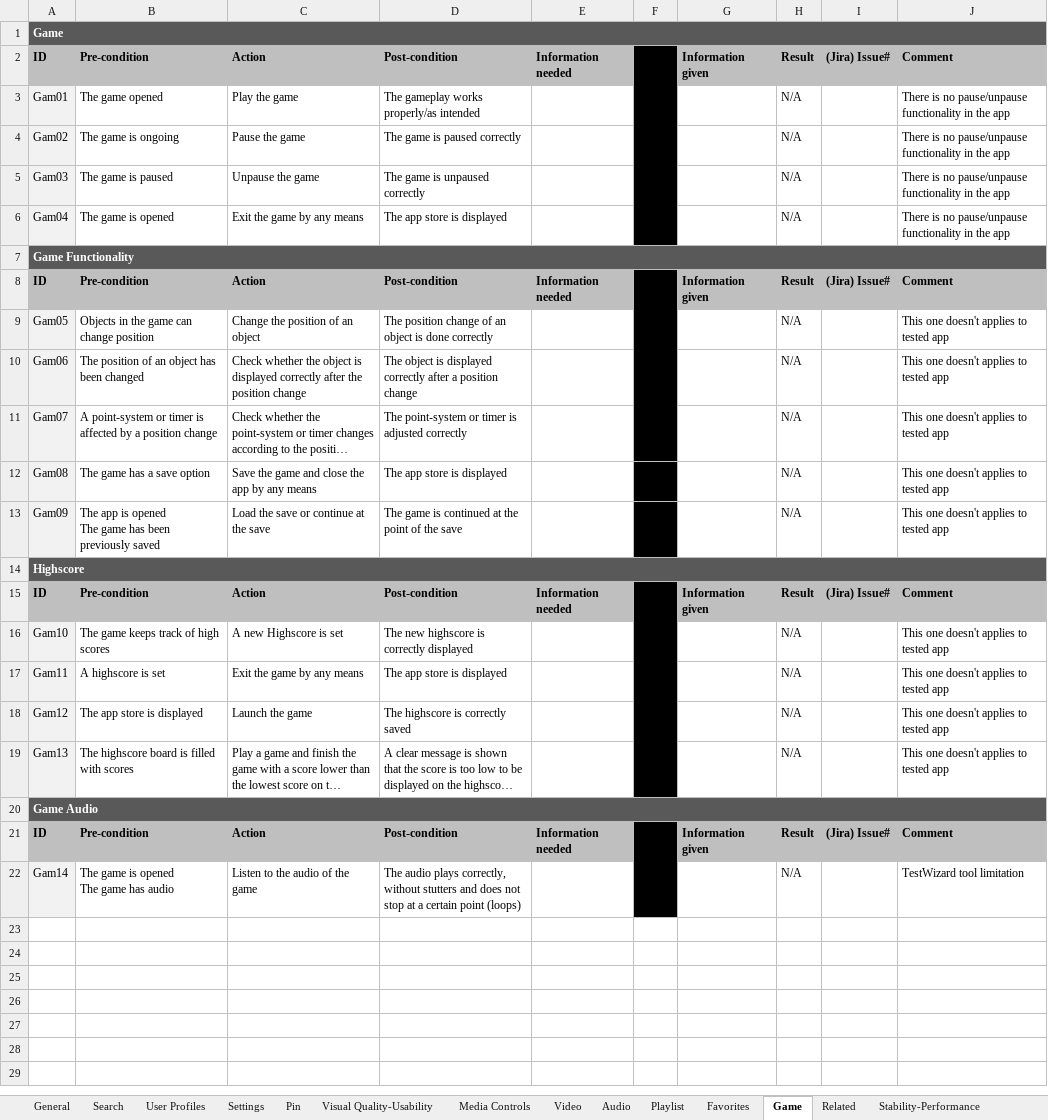
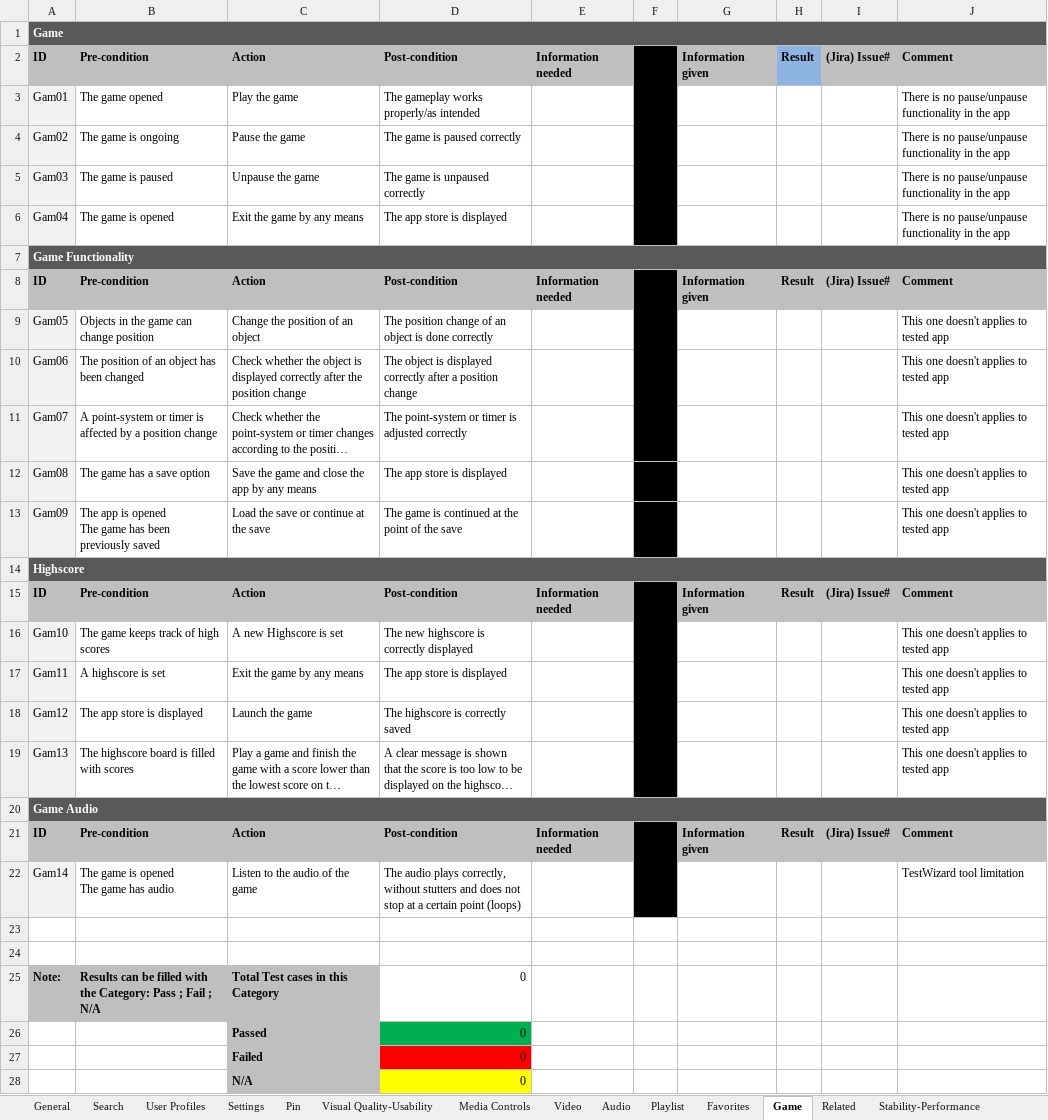
Before and after one commit to Metrological/maf3-sdk, an Excel workbook: docs/Master Test Plan.xlsx, sheet Game, drawn as a sheet; long unchanged cells end in …; values as stored, in another font and other column widths than the file's, no borders; conditional formats not drawn; the diff names each change by its address in the sheet, - before the commit and + after, or states it on an @@ line.

Commit message:
Update Master Test Plan

```diff
--- a/docs/Master Test Plan.xlsx (sheet Game)
+++ b/docs/Master Test Plan.xlsx (sheet Game)
-H2 fill: #BFBFBF
+H2 fill: #8EB4E3
-H3:H6: N/A
+H3:H6: (empty)
-H9:H13: N/A
+H9:H13: (empty)
-H16:H19: N/A
+H16:H19: (empty)
-H22: N/A
+H22: (empty)
+row 23: (empty)
+row 24: (empty)
+row 25: Note: | Results can be filled with the Category: Pass ; Fail ; N/A | Total Test cases in this Category | 0
+row 26:  |  | Passed | 0
+row 27:  |  | Failed | 0
+row 28:  |  | N/A | 0
```
Also changed, not shown: sheet Visual Quality-Usability, sheet General, sheet Media Controls, sheet User Profiles, sheet Search, sheet Stability-Performance, 7 more sheets.
